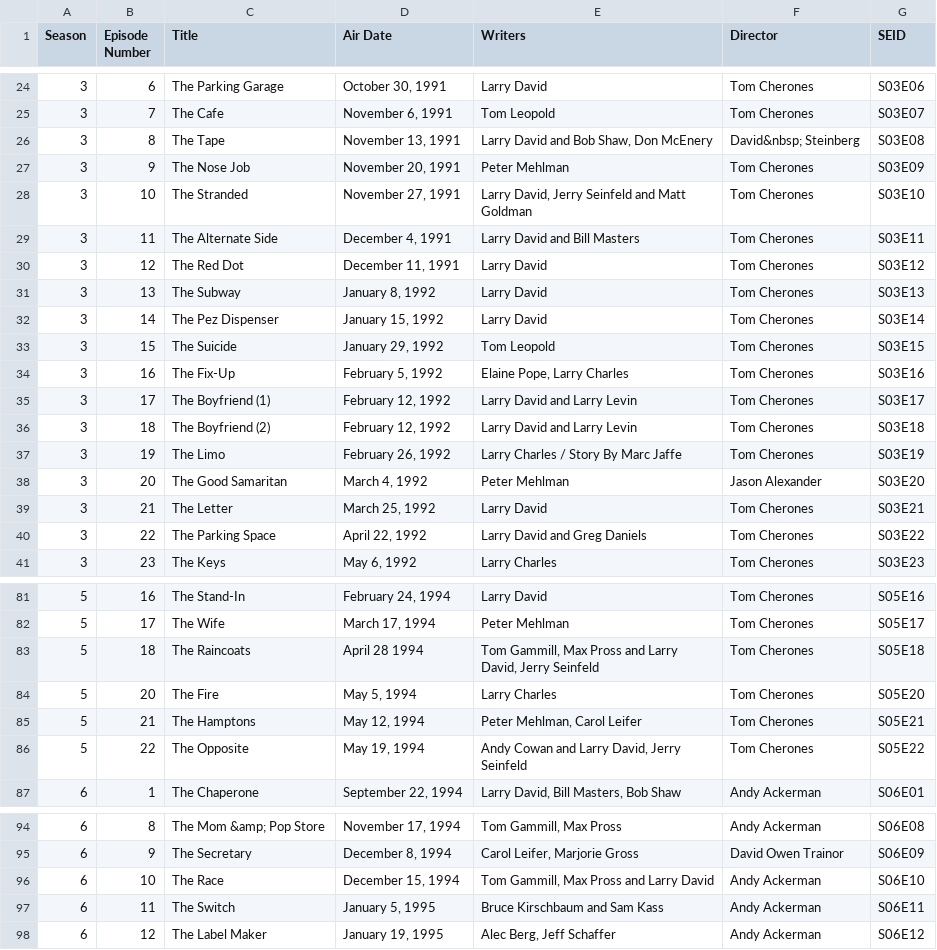
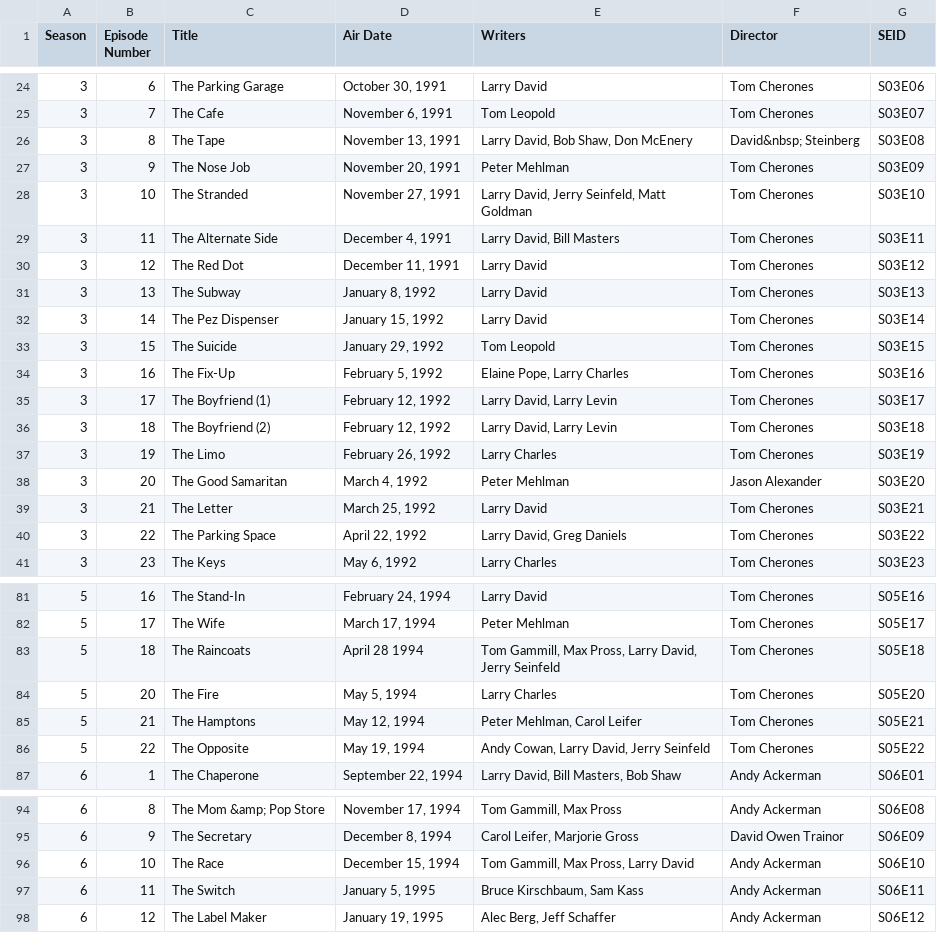
Before and after one commit to romtaugranot/deep-learning-workshop, a CSV file: Data/episode_info.csv, drawn as a sheet; only a part is shown, gaps mark what is left out; the diff covers the shown part only.

Commit message:
refactor: Changed writers in episode info to be correct.

```diff
--- a/Data/episode_info.csv
+++ b/Data/episode_info.csv
@@ -25,6 +25,6 @@ Season,Episode Number,Title,Air Date,Writers,Director,SEID
 3,7,The Cafe,"November 6, 1991",Tom Leopold,Tom Cherones,S03E07
-3,8,The Tape,"November 13, 1991","Larry David and Bob Shaw, Don McEnery",David&nbsp; Steinberg,S03E08
+3,8,The Tape,"November 13, 1991","Larry David, Bob Shaw, Don McEnery",David&nbsp; Steinberg,S03E08
 3,9,The Nose Job,"November 20, 1991",Peter Mehlman,Tom Cherones,S03E09
-3,10,The Stranded,"November 27, 1991","Larry David, Jerry Seinfeld and Matt Goldman",Tom Cherones,S03E10
-3,11,The Alternate Side,"December 4, 1991",Larry David and Bill Masters,Tom Cherones,S03E11
+3,10,The Stranded,"November 27, 1991","Larry David, Jerry Seinfeld, Matt Goldman",Tom Cherones,S03E10
+3,11,The Alternate Side,"December 4, 1991","Larry David, Bill Masters",Tom Cherones,S03E11
 3,12,The Red Dot,"December 11, 1991",Larry David,Tom Cherones,S03E12
@@ -34,8 +34,8 @@ Season,Episode Number,Title,Air Date,Writers,Director,SEID
 3,16,The Fix-Up,"February 5, 1992","Elaine Pope, Larry Charles",Tom Cherones,S03E16
-3,17,The Boyfriend (1),"February 12, 1992",Larry David and Larry Levin,Tom Cherones,S03E17
-3,18,The Boyfriend (2),"February 12, 1992",Larry David and Larry Levin,Tom Cherones,S03E18
-3,19,The Limo,"February 26, 1992",Larry Charles / Story By Marc Jaffe,Tom Cherones,S03E19
+3,17,The Boyfriend (1),"February 12, 1992","Larry David, Larry Levin",Tom Cherones,S03E17
+3,18,The Boyfriend (2),"February 12, 1992","Larry David, Larry Levin",Tom Cherones,S03E18
+3,19,The Limo,"February 26, 1992",Larry Charles,Tom Cherones,S03E19
 3,20,The Good Samaritan,"March 4, 1992",Peter Mehlman,Jason Alexander,S03E20
 3,21,The Letter,"March 25, 1992",Larry David,Tom Cherones,S03E21
-3,22,The Parking Space,"April 22, 1992",Larry David and Greg Daniels,Tom Cherones,S03E22
+3,22,The Parking Space,"April 22, 1992","Larry David, Greg Daniels",Tom Cherones,S03E22
 3,23,The Keys,"May 6, 1992",Larry Charles,Tom Cherones,S03E23
@@ -82,6 +82,6 @@ Season,Episode Number,Title,Air Date,Writers,Director,SEID
 5,17,The Wife,"March 17, 1994",Peter Mehlman,Tom Cherones,S05E17
-5,18,The Raincoats,April 28 1994,"Tom Gammill, Max Pross and Larry David, Jerry Seinfeld",Tom Cherones,S05E18
+5,18,The Raincoats,April 28 1994,"Tom Gammill, Max Pross, Larry David, Jerry Seinfeld",Tom Cherones,S05E18
 5,20,The Fire,"May 5, 1994",Larry Charles,Tom Cherones,S05E20
 5,21,The Hamptons,"May 12, 1994","Peter Mehlman, Carol Leifer",Tom Cherones,S05E21
-5,22,The Opposite,"May 19, 1994","Andy Cowan and Larry David, Jerry Seinfeld",Tom Cherones,S05E22
+5,22,The Opposite,"May 19, 1994","Andy Cowan, Larry David, Jerry Seinfeld",Tom Cherones,S05E22
 6,1,The Chaperone,"September 22, 1994","Larry David, Bill Masters, Bob Shaw",Andy Ackerman,S06E01
@@ -95,4 +95,4 @@ Season,Episode Number,Title,Air Date,Writers,Director,SEID
 6,9,The Secretary,"December 8, 1994","Carol Leifer, Marjorie Gross",David Owen Trainor,S06E09
-6,10,The Race,"December 15, 1994","Tom Gammill, Max Pross and Larry David",Andy Ackerman,S06E10
-6,11,The Switch,"January 5, 1995",Bruce Kirschbaum and Sam Kass,Andy Ackerman,S06E11
+6,10,The Race,"December 15, 1994","Tom Gammill, Max Pross, Larry David",Andy Ackerman,S06E10
+6,11,The Switch,"January 5, 1995","Bruce Kirschbaum, Sam Kass",Andy Ackerman,S06E11
 6,12,The Label Maker,"January 19, 1995","Alec Berg, Jeff Schaffer",Andy Ackerman,S06E12
```
Also changed, not shown: 5 edited cells elsewhere in this file.
